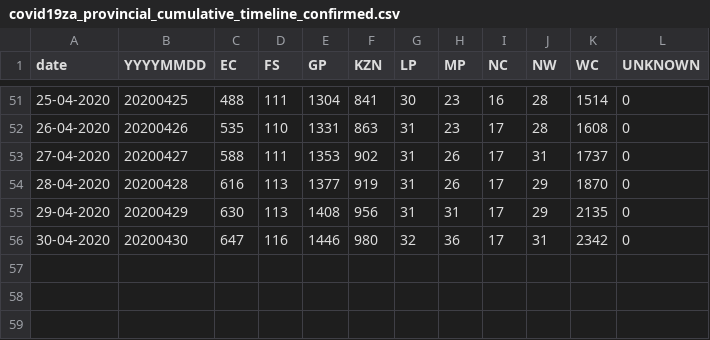
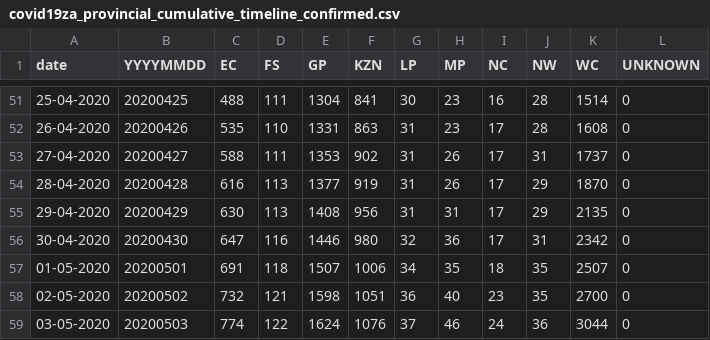
Before and after one commit to JayWelsh/covid19za, a CSV file: data/covid19za_provincial_cumulative_timeline_confirmed.csv, drawn as a sheet; only a part is shown, gaps mark what is left out.

Commit message:
Update covid19za_provincial_cumulative_timeline_confirmed.csv
https://twitter.com/nicd_sa/status/1257006165889880069?s=20

```diff
--- a/data/covid19za_provincial_cumulative_timeline_confirmed.csv
+++ b/data/covid19za_provincial_cumulative_timeline_confirmed.csv
@@ -56 +56,4 @@ date,YYYYMMDD,EC,FS,GP,KZN,LP,MP,NC,NW,WC,UNKNOWN
 30-04-2020,20200430,647,116,1446,980,32,36,17,31,2342,0
+01-05-2020,20200501,691,118,1507,1006,34,35,18,35,2507,0
+02-05-2020,20200502,732,121,1598,1051,36,40,23,35,2700,0
+03-05-2020,20200503,774,122,1624,1076,37,46,24,36,3044,0
```
